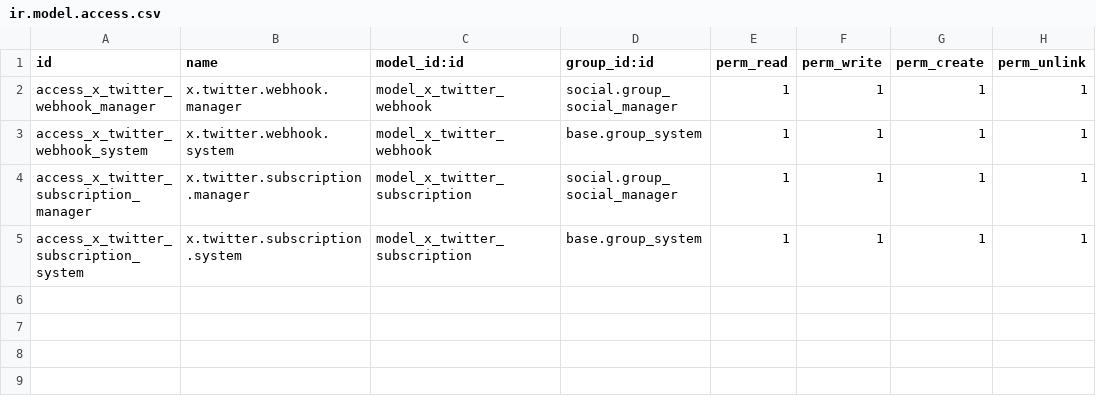
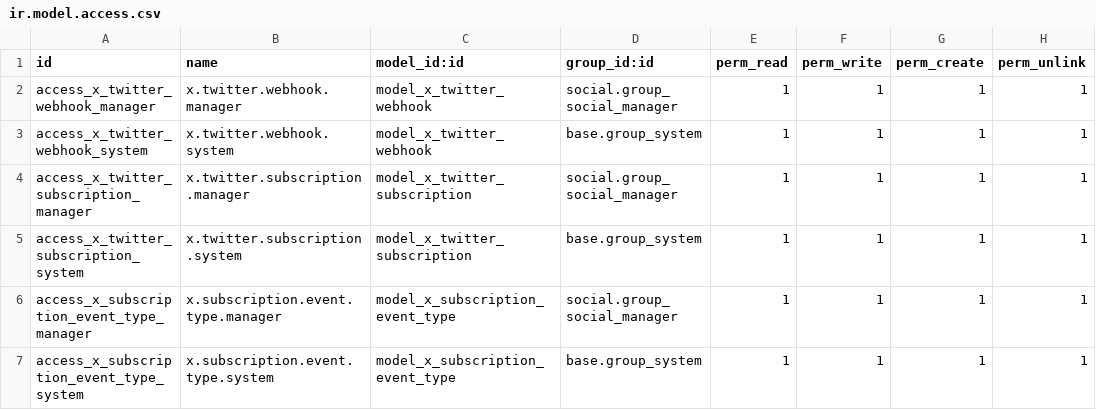
Before and after one commit to azeezalhajj570-ai/xflow, a CSV file: addons/custom/x_account_twitter/security/ir.model.access.csv, drawn as a sheet.

Commit message:
feat: add configurable subscription events
- Create x.subscription.event.type model to store available event types
- Pre-populate with dm.received, chat.received, dm.sent, chat.sent, chat.conversation_join
- Add x_subscription_event_ids Many2many field to social.account
- Update twitter_provider.py to use account's configured events
- Update twitter_activity.py to check configured events before processing
- Add subscription sync logic when events are changed
- Add UI field with many2many_tags widget for autocomplete multi-select
- Add security access rules for the new model

```diff
--- a/addons/custom/x_account_twitter/security/ir.model.access.csv
+++ b/addons/custom/x_account_twitter/security/ir.model.access.csv
@@ -5 +5,3 @@ access_x_twitter_subscription_manager,x.twitter.subscription.manager,model_x_twi
 access_x_twitter_subscription_system,x.twitter.subscription.system,model_x_twitter_subscription,base.group_system,1,1,1,1
+access_x_subscription_event_type_manager,x.subscription.event.type.manager,model_x_subscription_event_type,social.group_social_manager,1,1,1,1
+access_x_subscription_event_type_system,x.subscription.event.type.system,model_x_subscription_event_type,base.group_system,1,1,1,1
```
Also changed, not shown: 8 other files.
